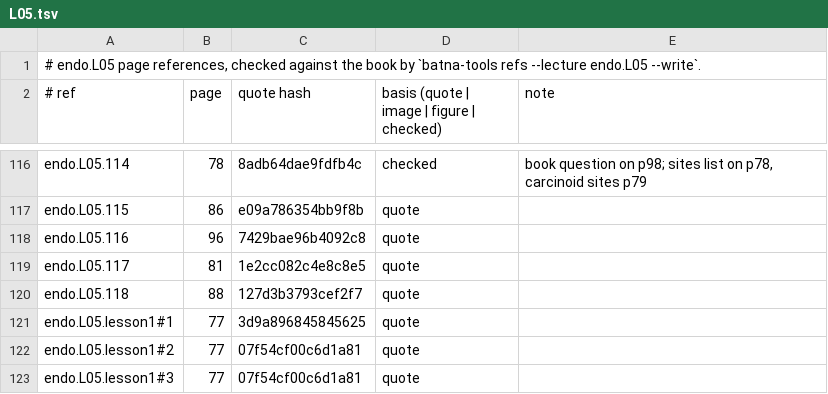
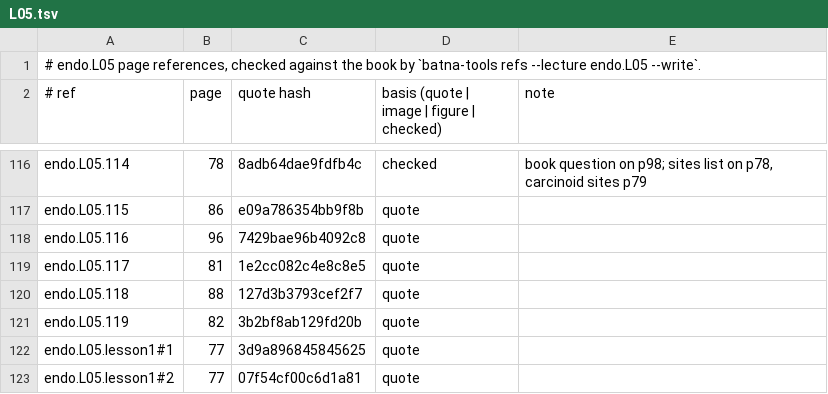
Before and after one commit to MohamedRef/Batna-app, a TSV file: content/book-refs/endo/L05.tsv, drawn as a sheet; only a part is shown, gaps mark what is left out; the shorter side is filled out with more unchanged rows.

Commit message:
endo.L05: recognition items on the book's pictures (#1154) (#1241)
One picture item for neuroendocrine tumours (somatostatin scan), unverified.

```diff
--- a/content/book-refs/endo/L05.tsv
+++ b/content/book-refs/endo/L05.tsv
@@ -120,2 +120,3 @@ endo.L05.117	81	1e2cc082c4e8c8e5	quote
 endo.L05.118	88	127d3b3793cef2f7	quote	
+endo.L05.119	82	3b2bf8ab129fd20b	quote	
 endo.L05.lesson1#1	77	3d9a896845845625	quote	
```
Also changed, not shown: 2 other files.
